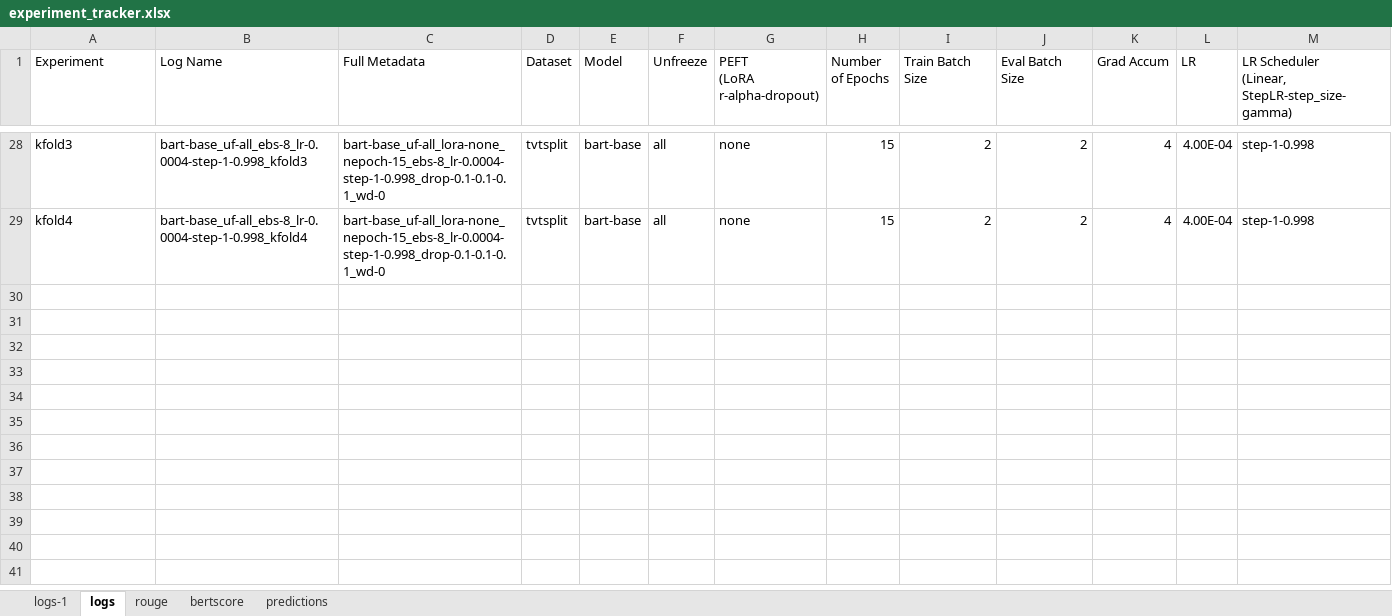
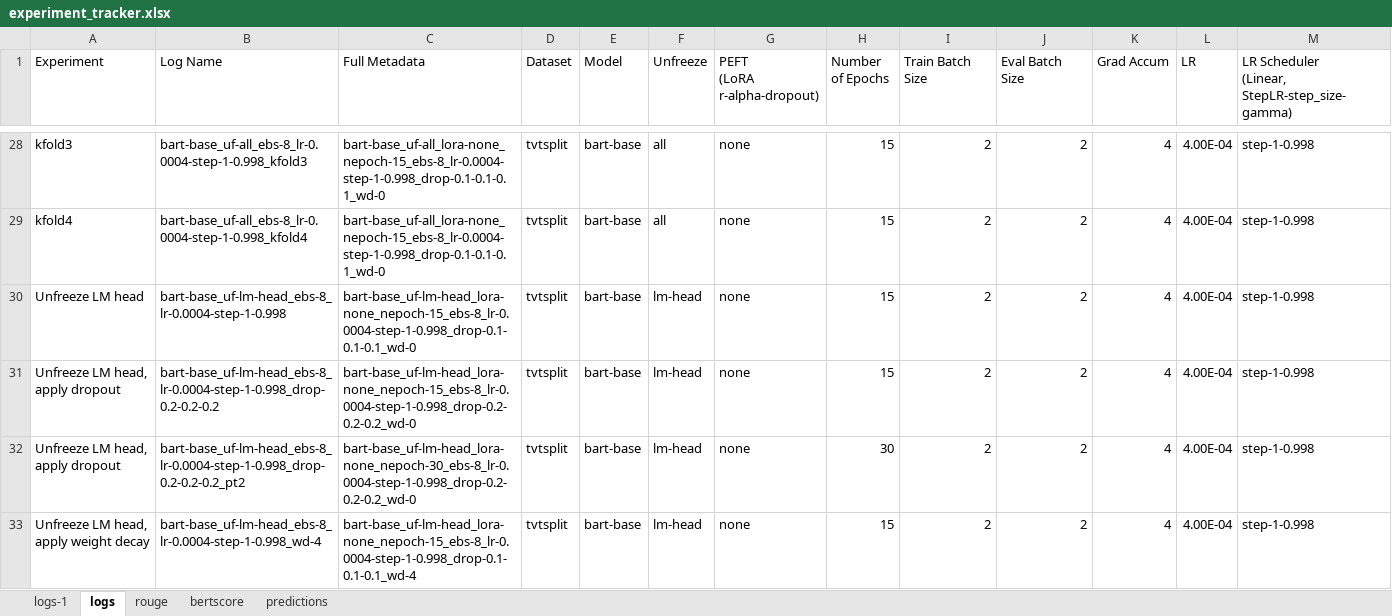
Before and after one commit to rfdspeng/ml_ai_portfolio, an Excel workbook: text_summ/experiment_tracker.xlsx, sheet logs, drawn as a sheet; only a part is shown, gaps mark what is left out; values as stored, in another font and other column widths than the file's, no borders; rows hold the shown columns only; the diff names each change by its address in the sheet, - before the commit and + after, or states it on an @@ line.

Commit message:
text_summ: add some regularization experiments; more investigations into the dataset

```diff
--- a/text_summ/experiment_tracker.xlsx (sheet logs)
+++ b/text_summ/experiment_tracker.xlsx (sheet logs)
+row 30: Unfreeze LM head | bart-base_uf-lm-head_ebs-8_lr-0.0004-step-1-0.998 | bart-base_uf-lm-head_lora-none_nepoch-15_ebs-8_lr-0.0004-step-1-0.998_drop-0.1-0.1-0.1_wd-0 | tvtsplit | bart-base | lm-head | none | 15 | 2 | 2 | 4 | 4.00E-04 | step-1-0.998
+row 31: Unfreeze LM head, apply dropout | bart-base_uf-lm-head_ebs-8_lr-0.0004-step-1-0.998_drop-0.2-0.2-0.2 | bart-base_uf-lm-head_lora-none_nepoch-15_ebs-8_lr-0.0004-step-1-0.998_drop-0.2-0.2-0.2_wd-0 | tvtsplit | bart-base | lm-head | none | 15 | 2 | 2 | 4 | 4.00E-04 | step-1-0.998
+row 32: Unfreeze LM head, apply dropout | bart-base_uf-lm-head_ebs-8_lr-0.0004-step-1-0.998_drop-0.2-0.2-0.2_pt2 | bart-base_uf-lm-head_lora-none_nepoch-30_ebs-8_lr-0.0004-step-1-0.998_drop-0.2-0.2-0.2_wd-0 | tvtsplit | bart-base | lm-head | none | 30 | 2 | 2 | 4 | 4.00E-04 | step-1-0.998
+row 33: Unfreeze LM head, apply weight decay | bart-base_uf-lm-head_ebs-8_lr-0.0004-step-1-0.998_wd-4 | bart-base_uf-lm-head_lora-none_nepoch-15_ebs-8_lr-0.0004-step-1-0.998_drop-0.1-0.1-0.1_wd-4 | tvtsplit | bart-base | lm-head | none | 15 | 2 | 2 | 4 | 4.00E-04 | step-1-0.998
```
Also changed, not shown: 7 other files.
